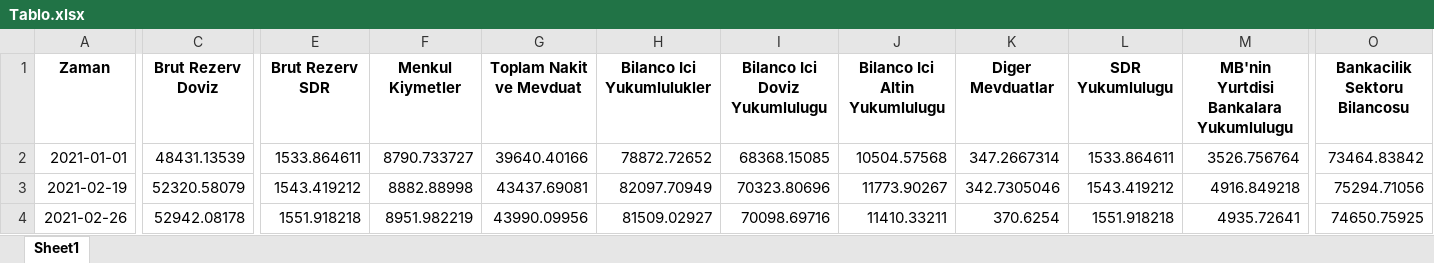
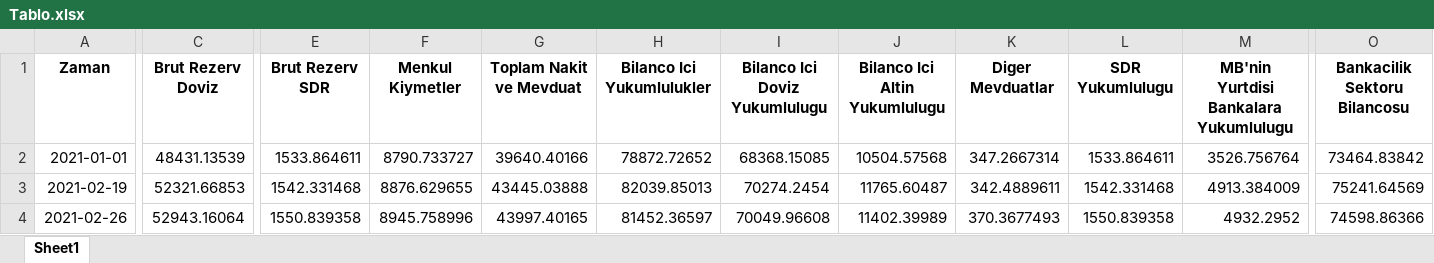
Before and after one commit to mb-reserves/mb-reserves.github.io, an Excel workbook: docs/Tablo.xlsx, sheet Sheet1, drawn as a sheet; only a part is shown, gaps mark what is left out; values as stored, in another font and other column widths than the file's, no borders; the diff covers the shown part only; the diff names each change by its address in the sheet, - before the commit and + after, or states it on an @@ line.

```diff
--- a/docs/Tablo.xlsx (sheet Sheet1)
+++ b/docs/Tablo.xlsx (sheet Sheet1)
-C3 (Brut Rezerv Doviz): 52320.58079
+C3 (Brut Rezerv Doviz): 52321.66853
-E3 (Brut Rezerv SDR): 1543.419212
+E3 (Brut Rezerv SDR): 1542.331468
-F3 (Menkul Kiymetler): 8882.88998
+F3 (Menkul Kiymetler): 8876.629655
-G3 (Toplam Nakit ve Mevduat): 43437.69081
+G3 (Toplam Nakit ve Mevduat): 43445.03888
-H3 (Bilanco Ici Yukumlulukler): 82097.70949
+H3 (Bilanco Ici Yukumlulukler): 82039.85013
-I3 (Bilanco Ici Doviz Yukumlulugu): 70323.80696
+I3 (Bilanco Ici Doviz Yukumlulugu): 70274.2454
-J3 (Bilanco Ici Altin Yukumlulugu): 11773.90267
+J3 (Bilanco Ici Altin Yukumlulugu): 11765.60487
-K3 (Diger Mevduatlar): 342.7305046
+K3 (Diger Mevduatlar): 342.4889611
-L3 (SDR Yukumlulugu): 1543.419212
+L3 (SDR Yukumlulugu): 1542.331468
-M3: 4916.849218
+M3: 4913.384009
-O3 (Bankacilik Sektoru Bilancosu): 75294.71056
+O3 (Bankacilik Sektoru Bilancosu): 75241.64569
-C4 (Brut Rezerv Doviz): 52942.08178
+C4 (Brut Rezerv Doviz): 52943.16064
-E4 (Brut Rezerv SDR): 1551.918218
+E4 (Brut Rezerv SDR): 1550.839358
-F4 (Menkul Kiymetler): 8951.982219
+F4 (Menkul Kiymetler): 8945.758996
-G4 (Toplam Nakit ve Mevduat): 43990.09956
+G4 (Toplam Nakit ve Mevduat): 43997.40165
-H4 (Bilanco Ici Yukumlulukler): 81509.02927
+H4 (Bilanco Ici Yukumlulukler): 81452.36597
-I4 (Bilanco Ici Doviz Yukumlulugu): 70098.69716
+I4 (Bilanco Ici Doviz Yukumlulugu): 70049.96608
-J4 (Bilanco Ici Altin Yukumlulugu): 11410.33211
+J4 (Bilanco Ici Altin Yukumlulugu): 11402.39989
-K4 (Diger Mevduatlar): 370.6254
+K4 (Diger Mevduatlar): 370.3677493
-L4 (SDR Yukumlulugu): 1551.918218
+L4 (SDR Yukumlulugu): 1550.839358
-M4: 4935.72641
+M4: 4932.2952
-O4 (Bankacilik Sektoru Bilancosu): 74650.75925
+O4 (Bankacilik Sektoru Bilancosu): 74598.86366
```
Also changed, not shown: 1166 edited cells elsewhere in this sheet, 1 other file.
